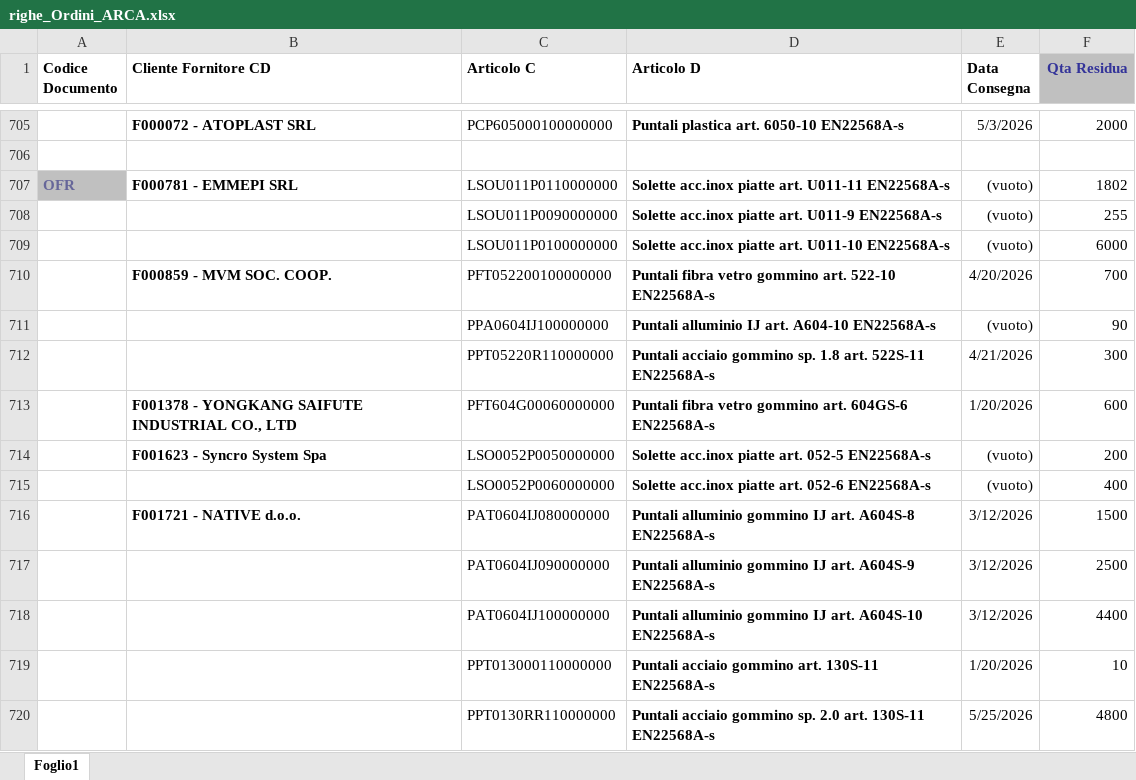
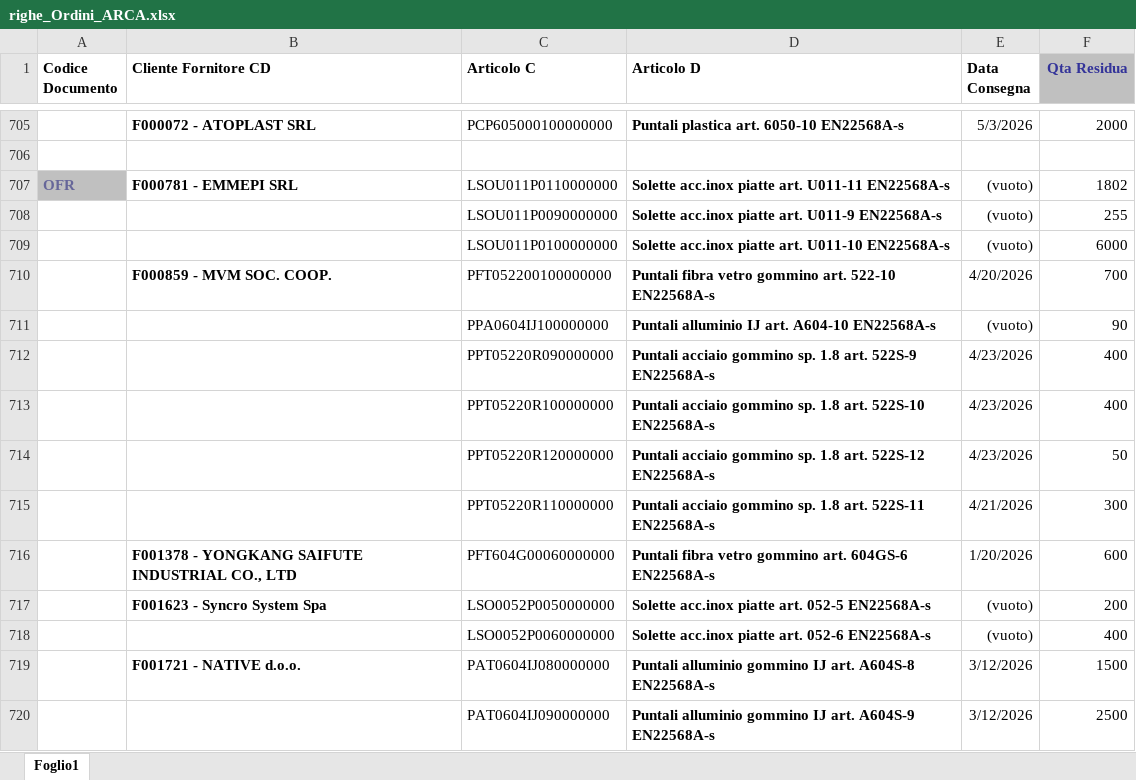
Before and after one commit to denis-safit/SAFiT, an Excel workbook: righe_Ordini_ARCA.xlsx, sheet Foglio1, drawn as a sheet; only a part is shown, gaps mark what is left out; the shorter side is filled out with more unchanged rows; values as stored, in another font and other column widths than the file's, no borders; the diff names each change by its address in the sheet, - before the commit and + after, or states it on an @@ line.

```diff
--- a/righe_Ordini_ARCA.xlsx (sheet Foglio1)
+++ b/righe_Ordini_ARCA.xlsx (sheet Foglio1)
+row 712:  |  | PPT05220R090000000 | Puntali acciaio gommino sp. 1.8 art. 522S-9 EN22568A-s | 4/23/2026 | 400
+row 713:  |  | PPT05220R100000000 | Puntali acciaio gommino sp. 1.8 art. 522S-10 EN22568A-s | 4/23/2026 | 400
+row 714:  |  | PPT05220R120000000 | Puntali acciaio gommino sp. 1.8 art. 522S-12 EN22568A-s | 4/23/2026 | 50
```
Also changed, not shown: Avanzamento_access.xlsx, 2 other files.
